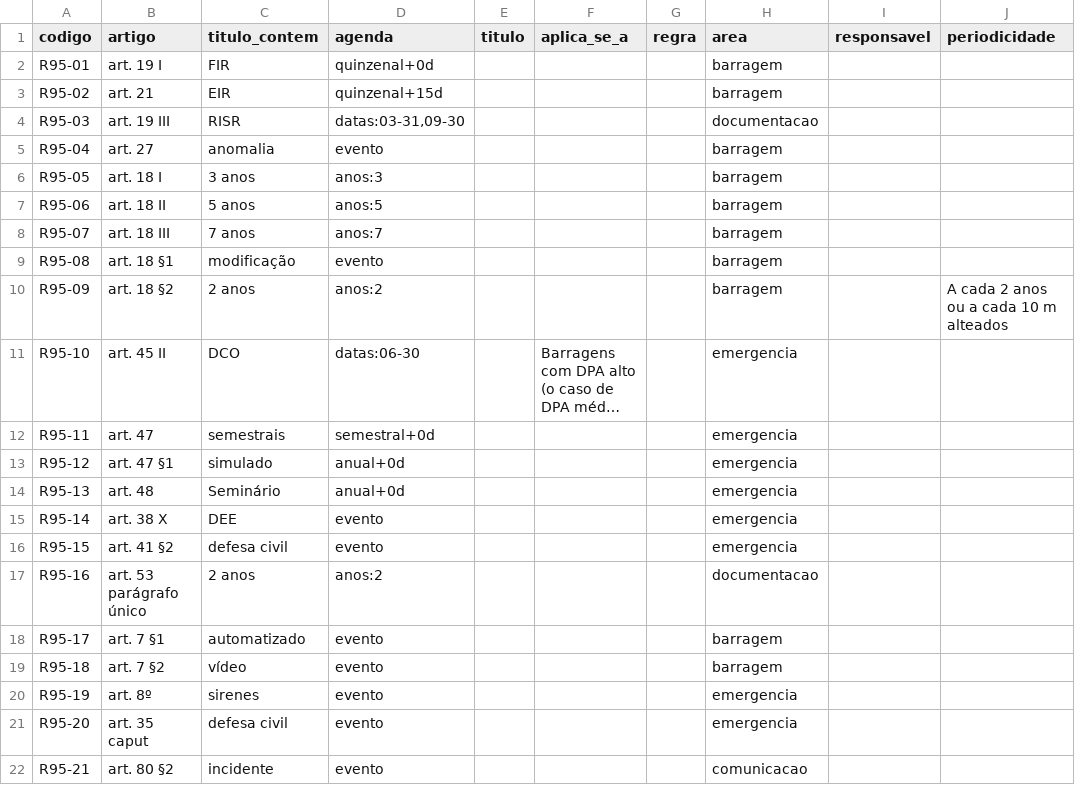
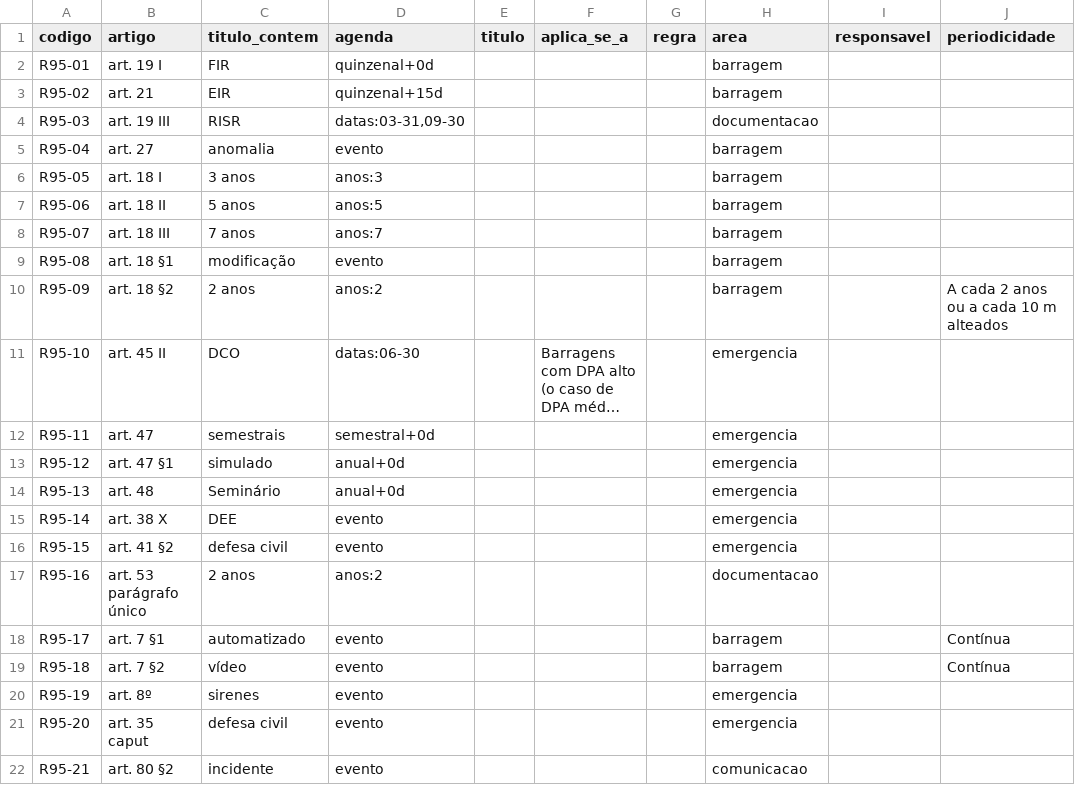
Before and after one commit to Samzax/hackathon-vx-d02, a CSV file: curadoria/res95_2022.csv, drawn as a sheet; long unchanged cells end in ….

Commit message:
fix(cadastro): Res. 95: monitoramento como obrigação contínua; Res. 245 reanalisada e cache exportado

```diff
--- a/curadoria/res95_2022.csv
+++ b/curadoria/res95_2022.csv
@@ -17,4 +17,4 @@ R95-15,art. 41 §2,defesa civil,evento,,,,emergencia,,
 R95-16,art. 53 parágrafo único,2 anos,anos:2,,,,documentacao,,
-R95-17,art. 7 §1,automatizado,evento,,,,barragem,,
-R95-18,art. 7 §2,vídeo,evento,,,,barragem,,
+R95-17,art. 7 §1,automatizado,evento,,,,barragem,,Contínua
+R95-18,art. 7 §2,vídeo,evento,,,,barragem,,Contínua
 R95-19,art. 8º,sirenes,evento,,,,emergencia,,
```
Also changed, not shown: cadastro/res95_2022.csv, 6 other files.
